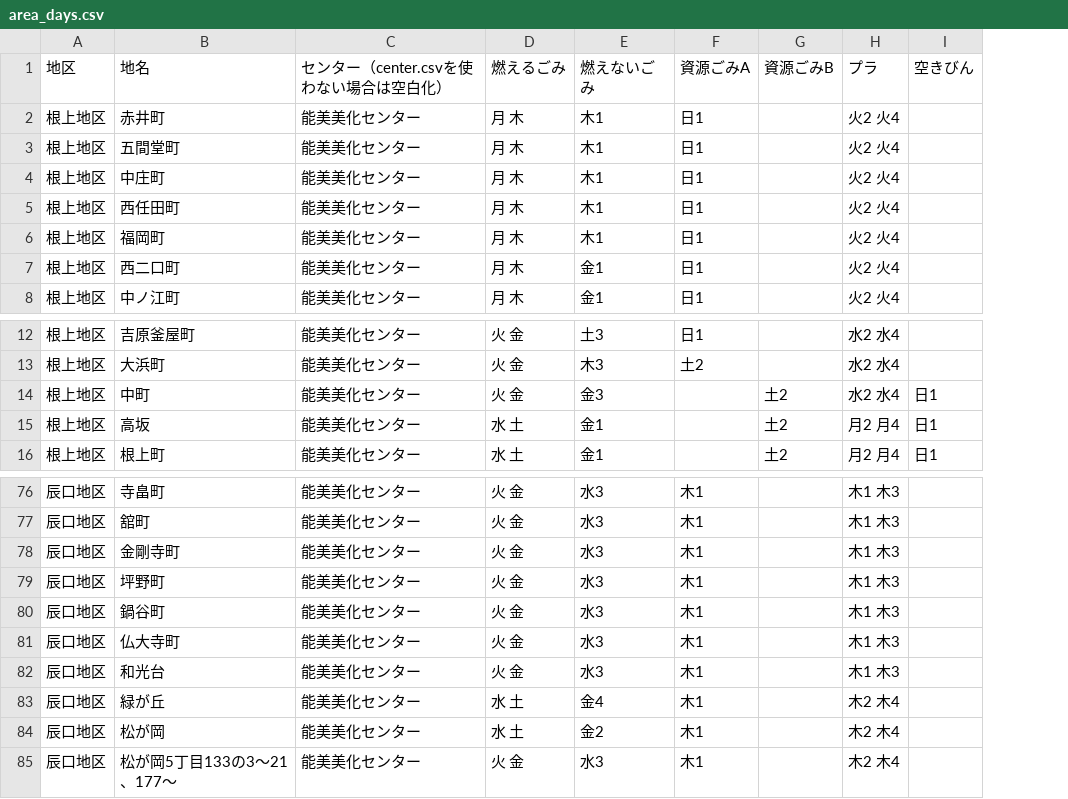
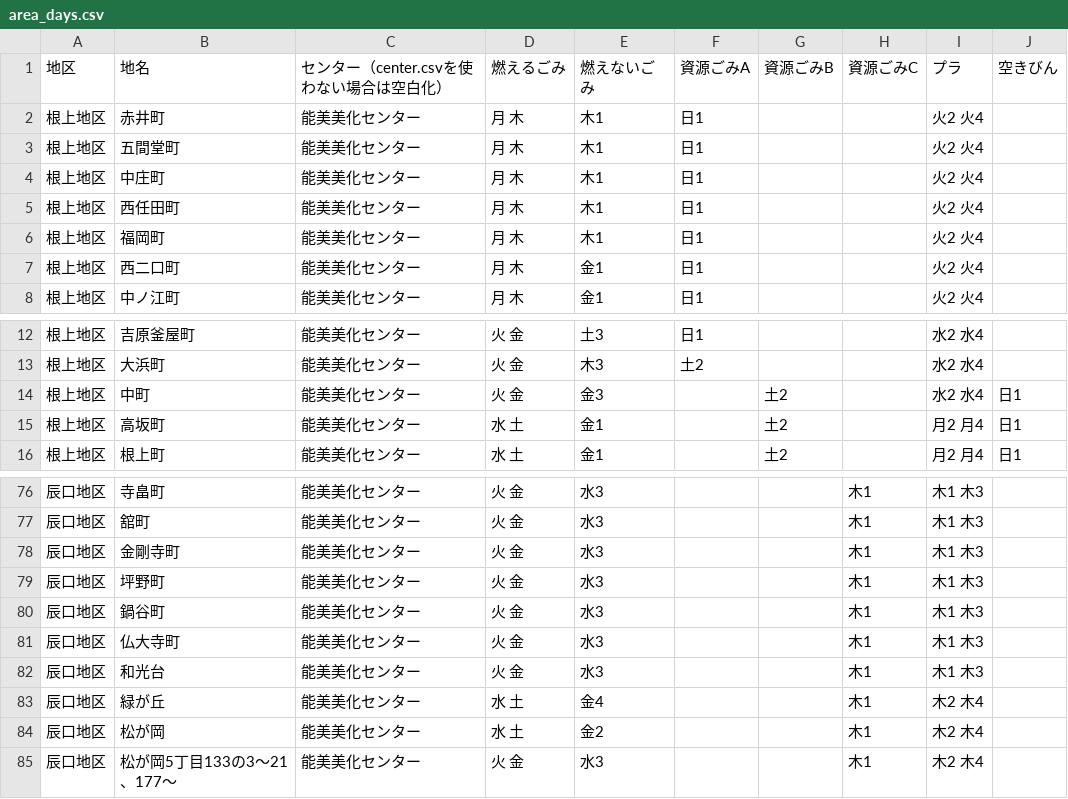
Before and after one commit to codefornomi/codefornomi.github.io, a CSV file: data/area_days.csv, drawn as a sheet; only a part is shown, gaps mark what is left out; the diff covers the shown part only; the diff names each change by its address in the sheet, - before the commit and + after, or states it on an @@ line.

```diff
--- a/data/area_days.csv
+++ b/data/area_days.csv
+column H (資源ごみC), rows 76-85: all 木1
-B15 (地名): 高坂
+B15 (地名): 高坂町
-F76:F85 (資源ごみA): 木1
+F76:F85 (資源ごみA): (empty)
```
Also changed, not shown: 54 edited cells elsewhere in this file, 3 other files.
